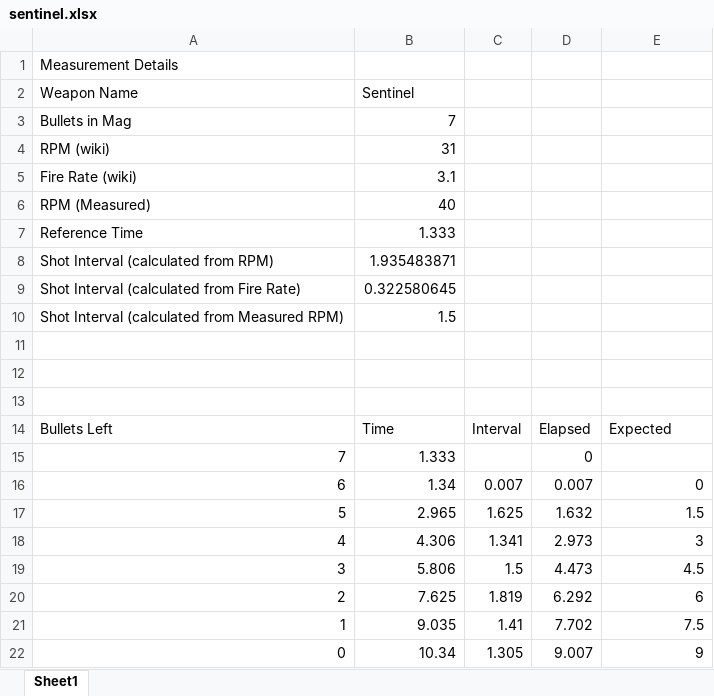
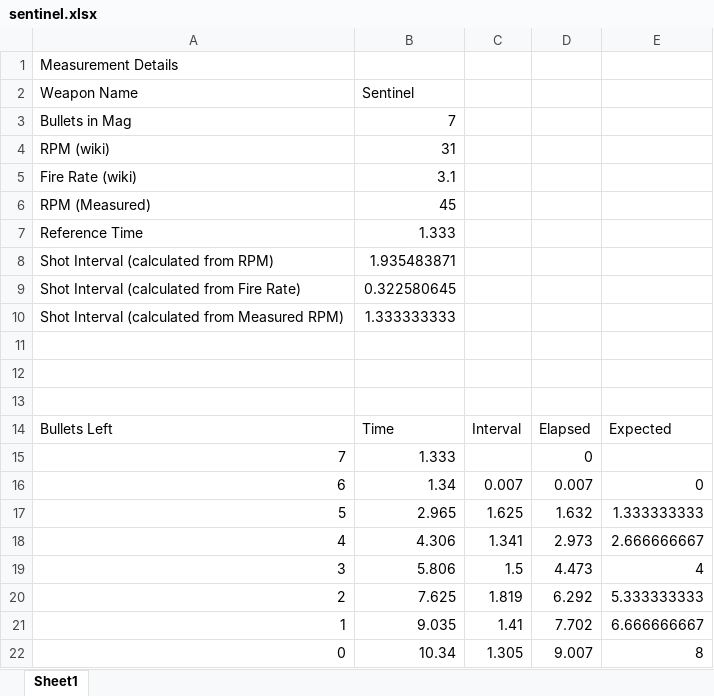
Before and after one commit to mo-arvan/apexlegends-data-analysis, an Excel workbook: data/measurements/sentinel.xlsx, sheet Sheet1, drawn as a sheet; values as stored, in another font and other column widths than the file's, no borders; the diff names each change by its address in the sheet, - before the commit and + after, or states it on an @@ line.

```diff
--- a/data/measurements/sentinel.xlsx (sheet Sheet1)
+++ b/data/measurements/sentinel.xlsx (sheet Sheet1)
-B6: 40
+B6: 45
-B10: 1.5
+B10: 1.333333333
-E17: 1.5
+E17: 1.333333333
-E18: 3
+E18: 2.666666667
-E19: 4.5
+E19: 4
-E20: 6
+E20: 5.333333333
-E21: 7.5
+E21: 6.666666667
-E22: 9
+E22: 8
```
Also changed, not shown: data/measurements/summary.xlsx, 1 other file.
